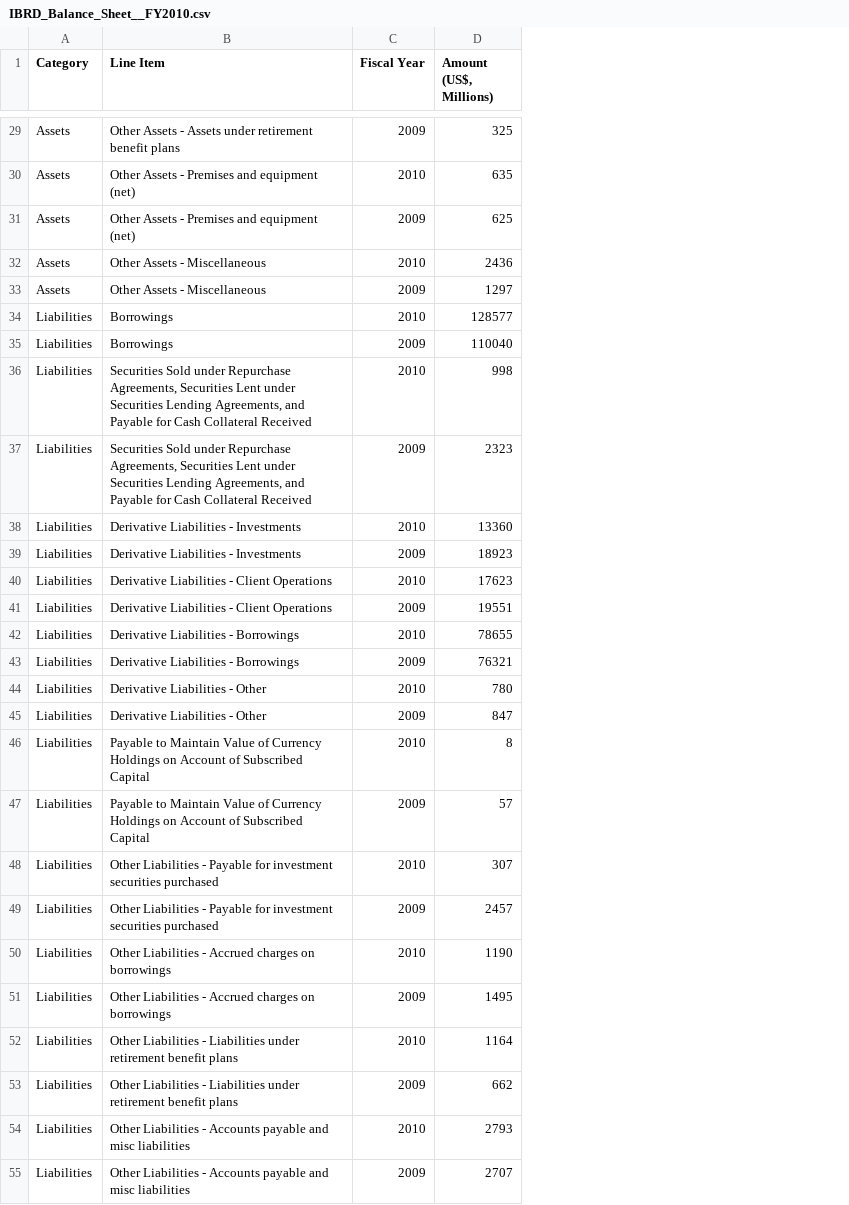
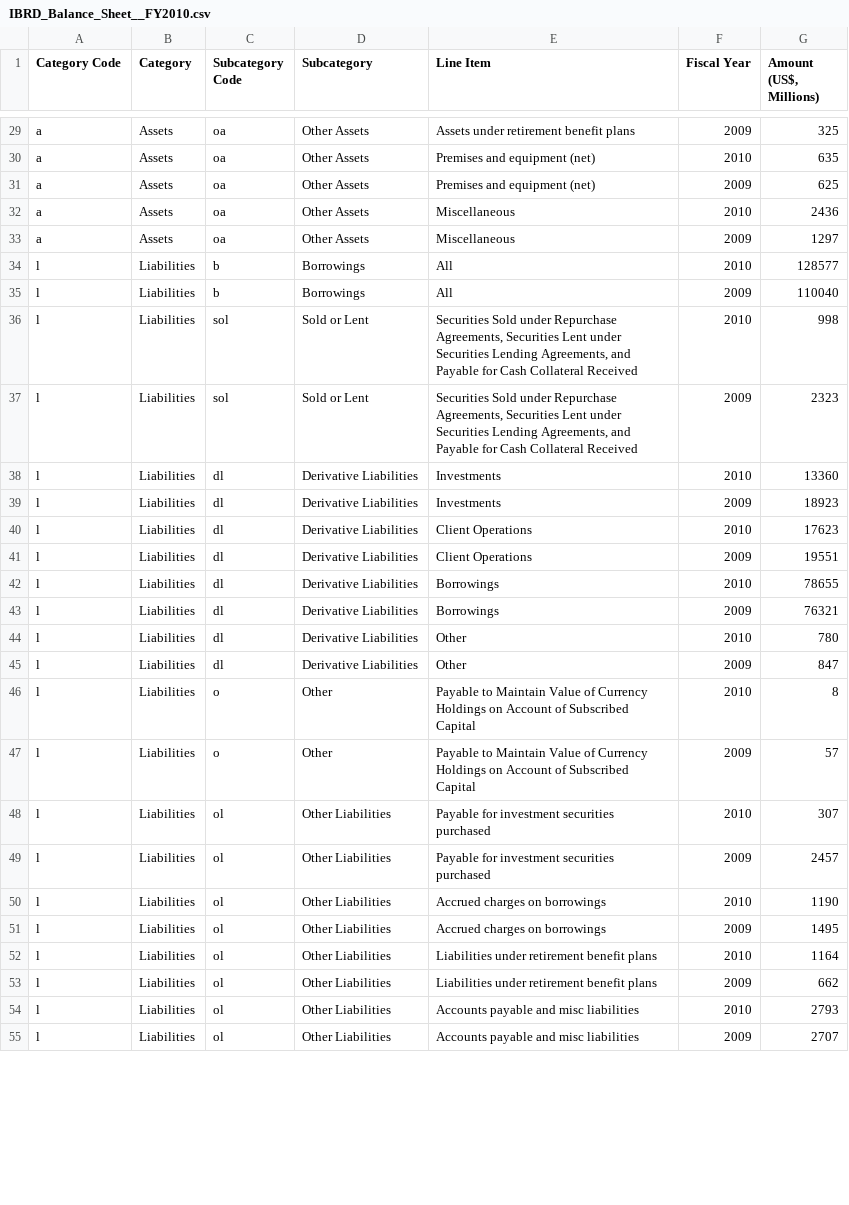
Before and after one commit to DataBrewery/cubes, a CSV file: doc/files/IBRD_Balance_Sheet__FY2010.csv, drawn as a sheet; only a part is shown, gaps mark what is left out; addresses are those after the commit; the diff covers the shown part only; the diff names each change by its address in the sheet, - before the commit and + after, or states it on an @@ line.

```diff
--- a/doc/files/IBRD_Balance_Sheet__FY2010.csv
+++ b/doc/files/IBRD_Balance_Sheet__FY2010.csv
+column A (Category Code), rows 29-55: a | a | a | a | a | l | l | l | l | l | l | l | l | l | l | l | l | l | l | l | l | l | l | l | l | l | l
+column C (Subcategory Code), rows 29-55: oa | oa | oa | oa | oa | b | b | sol | sol | dl | dl | dl | dl | dl | dl | dl | dl | o | o | ol | ol | ol | ol | ol | ol | ol | ol
+column D (Subcategory), rows 29-55: Other Assets | Other Assets | Other Assets | Other Assets | Other Assets | Borrowings | Borrowings | Sold or Lent | Sold or Lent | Derivative Liabilities | Derivative Liabilities | Derivative Liabilities | Derivative Liabilities | Derivative Liabilities | Derivative Liabilities | Derivative Liabilities | Derivative Liabilities | Other | Other | Other Liabilities | Other Liabilities | Other Liabilities | Other Liabilities | Other Liabilities | Other Liabilities | Other Liabilities | Other Liabilities
-E29 (Line Item): Other Assets - Assets under retirement benefit plans
+E29 (Line Item): Assets under retirement benefit plans
-E30:E31 (Line Item): Other Assets - Premises and equipment (net)
+E30:E31 (Line Item): Premises and equipment (net)
-E32:E33 (Line Item): Other Assets - Miscellaneous
+E32:E33 (Line Item): Miscellaneous
-E34:E35 (Line Item): Borrowings
+E34:E35 (Line Item): All
-E38:E39 (Line Item): Derivative Liabilities - Investments
+E38:E39 (Line Item): Investments
-E40:E41 (Line Item): Derivative Liabilities - Client Operations
+E40:E41 (Line Item): Client Operations
-E42:E43 (Line Item): Derivative Liabilities - Borrowings
+E42:E43 (Line Item): Borrowings
-E44:E45 (Line Item): Derivative Liabilities - Other
+E44:E45 (Line Item): Other
-E48:E49 (Line Item): Other Liabilities - Payable for…
+E48:E49 (Line Item): Payable for…
-E50:E51 (Line Item): Other Liabilities - Accrued charges on borrowings
+E50:E51 (Line Item): Accrued charges on borrowings
-E52:E53 (Line Item): Other Liabilities - Liabilities under…
+E52:E53 (Line Item): Liabilities under…
-E54:E55 (Line Item): Other Liabilities - Accounts payable…
+E54:E55 (Line Item): Accounts payable…
```
Also changed, not shown: 24 edited cells elsewhere in this file, 10 other files.
